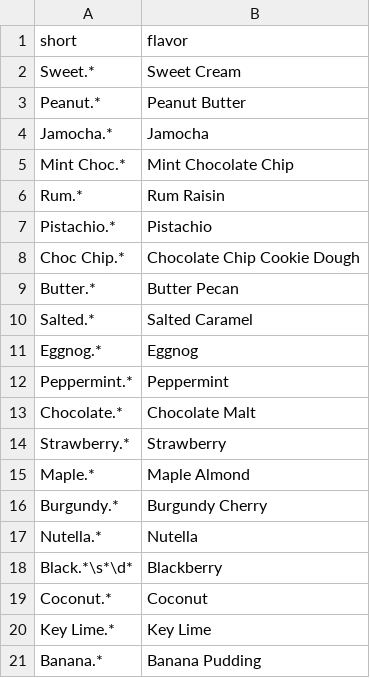
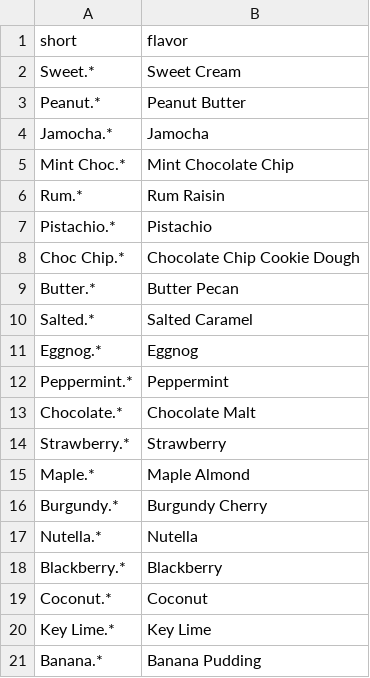
Before and after one commit to KevinLaux/GoodberrysFlavoroftheDay, a CSV file: assets/flavors.csv, drawn as a sheet.

Commit message:
fixed blackberry by adjusting positions by 5

```diff
--- a/assets/flavors.csv
+++ b/assets/flavors.csv
@@ -17,3 +17,3 @@ Burgundy.*, Burgundy Cherry
 Nutella.*, Nutella
-Black.*\s*\d*, Blackberry
+Blackberry.*, Blackberry
 Coconut.*, Coconut
```
Also changed, not shown: assets/positions.csv, 2 other files.
